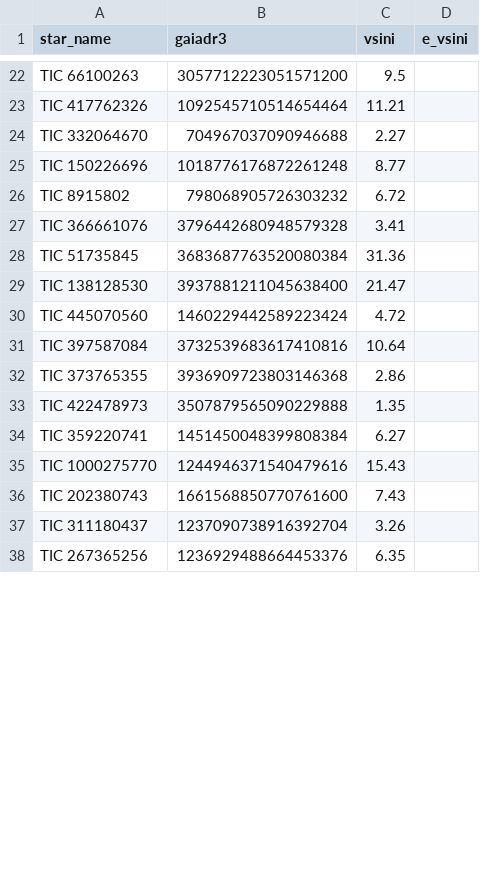
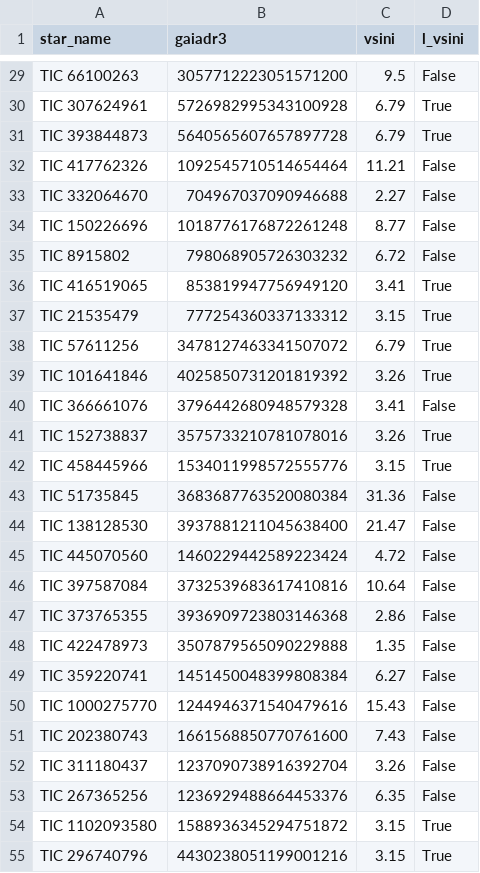
Before and after one commit to ernewton/TSS_ARC, a CSV file: TSS Activity and Rotation Catalog/vsini_catalogs/MartinezArnaiz2010_McDonald.csv, drawn as a sheet; only a part is shown, gaps mark what is left out; addresses are those after the commit; the diff covers the shown part only; the diff names each change by its address in the sheet, - before the commit and + after, or states it on an @@ line.

```diff
--- a/TSS Activity and Rotation Catalog/vsini_catalogs/MartinezArnaiz2010_McDonald.csv
+++ b/TSS Activity and Rotation Catalog/vsini_catalogs/MartinezArnaiz2010_McDonald.csv
-D1: e_vsini
+D1: l_vsini
-D29 (l_vsini): (empty)
+D29 (l_vsini): False
+row 30: TIC 307624961 | 5726982995343100928 | 6.79 | True
+row 31: TIC 393844873 | 5640565607657897728 | 6.79 | True
-D32:D35 (l_vsini): (empty)
+D32:D35 (l_vsini): False
+row 36: TIC 416519065 | 853819947756949120 | 3.41 | True
+row 37: TIC 21535479 | 777254360337133312 | 3.15 | True
+row 38: TIC 57611256 | 3478127463341507072 | 6.79 | True
+row 39: TIC 101641846 | 4025850731201819392 | 3.26 | True
-D40 (l_vsini): (empty)
+D40 (l_vsini): False
+row 41: TIC 152738837 | 3575733210781078016 | 3.26 | True
+row 42: TIC 458445966 | 1534011998572555776 | 3.15 | True
-D43:D53 (l_vsini): (empty)
+D43:D53 (l_vsini): False
+row 54: TIC 1102093580 | 1588936345294751872 | 3.15 | True
+row 55: TIC 296740796 | 4430238051199001216 | 3.15 | True
```
Also changed, not shown: 18 added rows and 30 edited cells elsewhere in this file, TSS Activity and Rotation Catalog/catalogs/White2007_fix.csv, TSS Activity and Rotation Catalog/vsini_catalogs/MartinezArnaiz2010_FEROS.csv, 11 other files.
